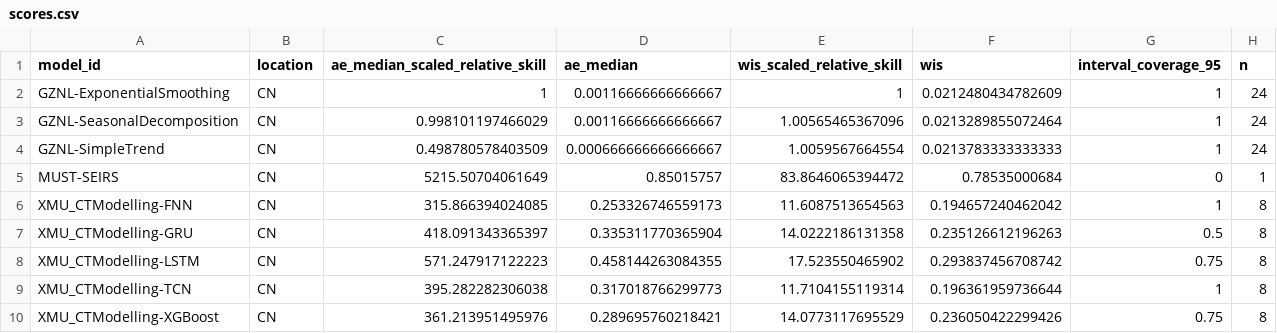
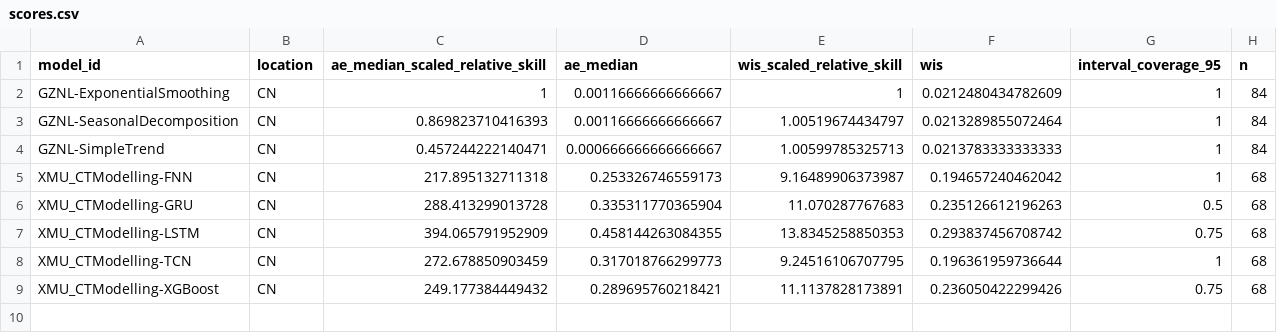
Before and after one commit to dailypartita/China-COVID-19-Forecast-Dashboard, a CSV file: scores/wk inc covid prop ili/2025 season 4/location/scores.csv, drawn as a sheet.

Commit message:
update score data

```diff
--- a/scores/wk inc covid prop ili/2025 season 4/location/scores.csv
+++ b/scores/wk inc covid prop ili/2025 season 4/location/scores.csv
@@ -1,10 +1,9 @@
 "model_id","location","ae_median_scaled_relative_skill","ae_median","wis_scaled_relative_skill","wis","interval_coverage_95","n"
-"GZNL-ExponentialSmoothing","CN",1,0.00116666666666667,1,0.0212480434782609,1,24
-"GZNL-SeasonalDecomposition","CN",0.998101197466029,0.00116666666666667,1.00565465367096,0.0213289855072464,1,24
-"GZNL-SimpleTrend","CN",0.498780578403509,0.000666666666666667,1.0059567664554,0.0213783333333333,1,24
-"MUST-SEIRS","CN",5215.50704061649,0.85015757,83.8646065394472,0.78535000684,0,1
-"XMU_CTModelling-FNN","CN",315.866394024085,0.253326746559173,11.6087513654563,0.194657240462042,1,8
-"XMU_CTModelling-GRU","CN",418.091343365397,0.335311770365904,14.0222186131358,0.235126612196263,0.5,8
-"XMU_CTModelling-LSTM","CN",571.247917122223,0.458144263084355,17.523550465902,0.293837456708742,0.75,8
-"XMU_CTModelling-TCN","CN",395.282282306038,0.317018766299773,11.7104155119314,0.196361959736644,1,8
-"XMU_CTModelling-XGBoost","CN",361.213951495976,0.289695760218421,14.0773117695529,0.236050422299426,0.75,8
+"GZNL-ExponentialSmoothing","CN",1,0.00116666666666667,1,0.0212480434782609,1,84
+"GZNL-SeasonalDecomposition","CN",0.869823710416393,0.00116666666666667,1.00519674434797,0.0213289855072464,1,84
+"GZNL-SimpleTrend","CN",0.457244222140471,0.000666666666666667,1.00599785325713,0.0213783333333333,1,84
+"XMU_CTModelling-FNN","CN",217.895132711318,0.253326746559173,9.16489906373987,0.194657240462042,1,68
+"XMU_CTModelling-GRU","CN",288.413299013728,0.335311770365904,11.070287767683,0.235126612196263,0.5,68
+"XMU_CTModelling-LSTM","CN",394.065791952909,0.458144263084355,13.8345258850353,0.293837456708742,0.75,68
+"XMU_CTModelling-TCN","CN",272.678850903459,0.317018766299773,9.24516106707795,0.196361959736644,1,68
+"XMU_CTModelling-XGBoost","CN",249.177384449432,0.289695760218421,11.1137828173891,0.236050422299426,0.75,68
```
Also changed, not shown: scores/wk inc covid prop ili/2025 season 4/horizon/scores.csv, scores/wk inc covid prop ili/2025 season 4/scores.csv, 1 other file.
